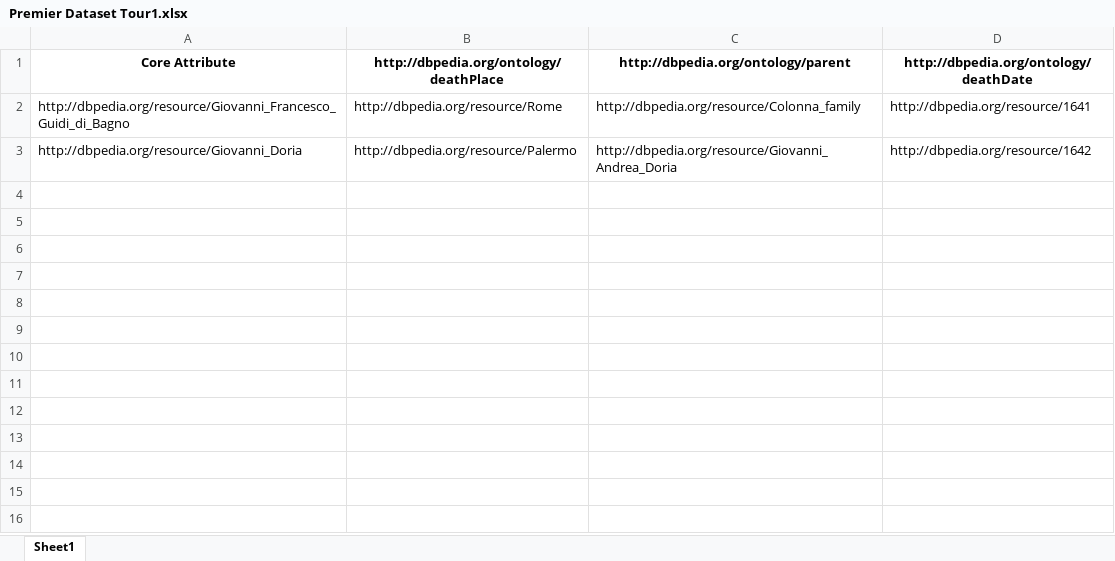
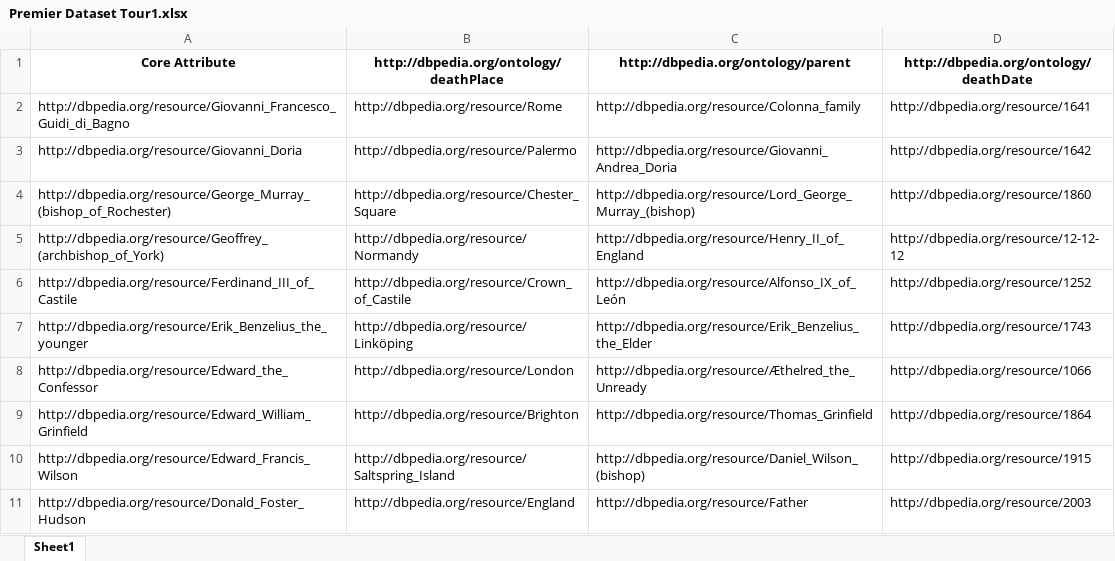
Before and after one commit to Cabi-96/STI-Thesis, an Excel workbook: Premier Dataset Tour1.xlsx, sheet Sheet1, drawn as a sheet; values as stored, in another font and other column widths than the file's, no borders; the diff names each change by its address in the sheet, - before the commit and + after, or states it on an @@ line.

```diff
--- a/Premier Dataset Tour1.xlsx (sheet Sheet1)
+++ b/Premier Dataset Tour1.xlsx (sheet Sheet1)
+row 4: http://dbpedia.org/resource/George_Murray_(bishop_of_Rochester) | http://dbpedia.org/resource/Chester_Square | http://dbpedia.org/resource/Lord_George_Murray_(bishop) | http://dbpedia.org/resource/1860
+row 5: http://dbpedia.org/resource/Geoffrey_(archbishop_of_York) | http://dbpedia.org/resource/Normandy | http://dbpedia.org/resource/Henry_II_of_England | http://dbpedia.org/resource/12-12-12
+row 6: http://dbpedia.org/resource/Ferdinand_III_of_Castile | http://dbpedia.org/resource/Crown_of_Castile | http://dbpedia.org/resource/Alfonso_IX_of_León | http://dbpedia.org/resource/1252
+row 7: http://dbpedia.org/resource/Erik_Benzelius_the_younger | http://dbpedia.org/resource/Linköping | http://dbpedia.org/resource/Erik_Benzelius_the_Elder | http://dbpedia.org/resource/1743
+row 8: http://dbpedia.org/resource/Edward_the_Confessor | http://dbpedia.org/resource/London | http://dbpedia.org/resource/Æthelred_the_Unready | http://dbpedia.org/resource/1066
+row 9: http://dbpedia.org/resource/Edward_William_Grinfield | http://dbpedia.org/resource/Brighton | http://dbpedia.org/resource/Thomas_Grinfield | http://dbpedia.org/resource/1864
+row 10: http://dbpedia.org/resource/Edward_Francis_Wilson | http://dbpedia.org/resource/Saltspring_Island | http://dbpedia.org/resource/Daniel_Wilson_(bishop) | http://dbpedia.org/resource/1915
+row 11: http://dbpedia.org/resource/Donald_Foster_Hudson | http://dbpedia.org/resource/England | http://dbpedia.org/resource/Father | http://dbpedia.org/resource/2003
```
Also changed, not shown: Deuxième Dataset Tour1.xlsx, Deuxième Question Tour1.xlsx, 6 other files.
